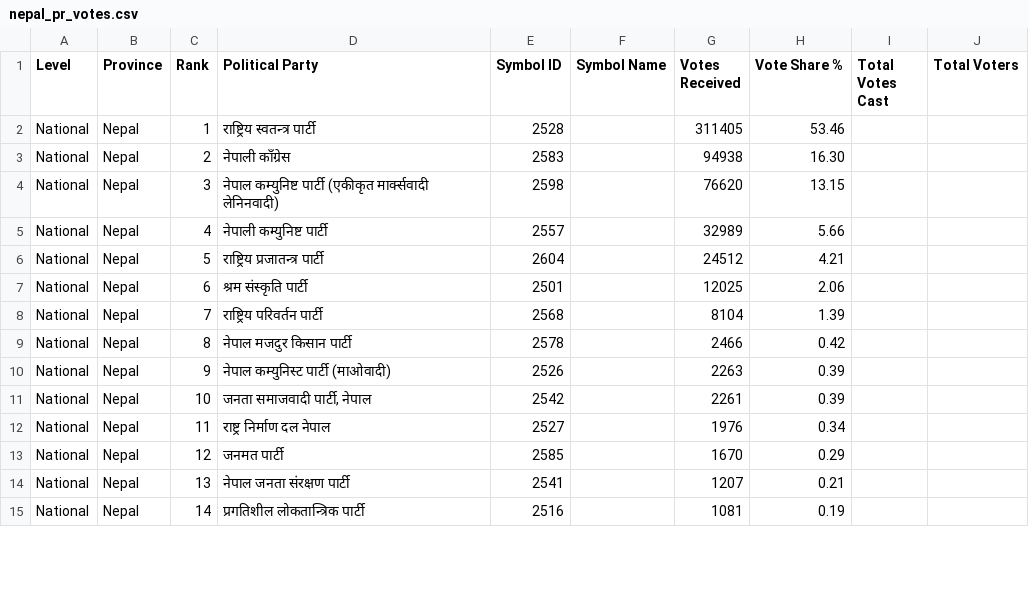
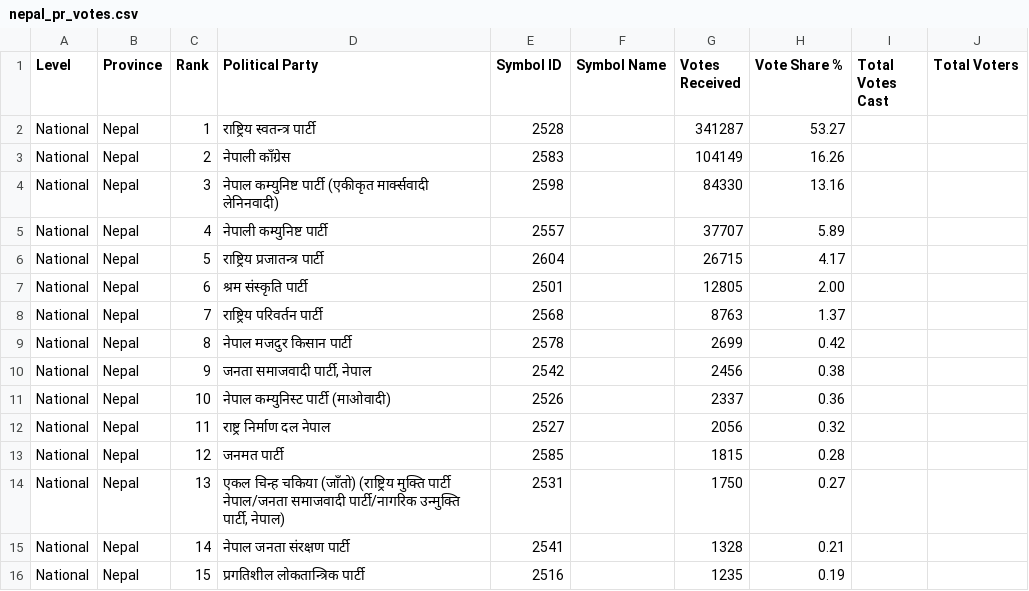
Before and after one commit to vbek/biography, a CSV file: election/nepal_pr_votes.csv, drawn as a sheet; only a part is shown; the diff covers the shown part only.

```diff
--- a/election/nepal_pr_votes.csv
+++ b/election/nepal_pr_votes.csv
@@ -1,15 +1,16 @@
 Level,Province,Rank,Political Party,Symbol ID,Symbol Name,Votes Received,Vote Share %,Total Votes Cast,Total Voters
-National,Nepal,1,राष्ट्रिय स्वतन्त्र पार्टी,2528,,311405,53.46,,
-National,Nepal,2,नेपाली काँग्रेस,2583,,94938,16.30,,
-National,Nepal,3,नेपाल कम्युनिष्ट पार्टी (एकीकृत मार्क्सवादी लेनिनवादी),2598,,76620,13.15,,
-National,Nepal,4,नेपाली कम्युनिष्ट पार्टी,2557,,32989,5.66,,
-National,Nepal,5,राष्ट्रिय प्रजातन्त्र पार्टी,2604,,24512,4.21,,
-National,Nepal,6,श्रम संस्कृति पार्टी,2501,,12025,2.06,,
-National,Nepal,7,राष्ट्रिय परिवर्तन पार्टी,2568,,8104,1.39,,
-National,Nepal,8,नेपाल मजदुर किसान पार्टी,2578,,2466,0.42,,
-National,Nepal,9,नेपाल कम्युनिस्ट पार्टी (माओवादी),2526,,2263,0.39,,
-National,Nepal,10,"जनता समाजवादी पार्टी, नेपाल",2542,,2261,0.39,,
-National,Nepal,11,राष्ट्र निर्माण दल नेपाल,2527,,1976,0.34,,
-National,Nepal,12,जनमत पार्टी,2585,,1670,0.29,,
-National,Nepal,13,नेपाल जनता संरक्षण पार्टी,2541,,1207,0.21,,
-National,Nepal,14,प्रगतिशील लोकतान्त्रिक पार्टी,2516,,1081,0.19,,
+National,Nepal,1,राष्ट्रिय स्वतन्त्र पार्टी,2528,,341287,53.27,,
+National,Nepal,2,नेपाली काँग्रेस,2583,,104149,16.26,,
+National,Nepal,3,नेपाल कम्युनिष्ट पार्टी (एकीकृत मार्क्सवादी लेनिनवादी),2598,,84330,13.16,,
+National,Nepal,4,नेपाली कम्युनिष्ट पार्टी,2557,,37707,5.89,,
+National,Nepal,5,राष्ट्रिय प्रजातन्त्र पार्टी,2604,,26715,4.17,,
+National,Nepal,6,श्रम संस्कृति पार्टी,2501,,12805,2.00,,
+National,Nepal,7,राष्ट्रिय परिवर्तन पार्टी,2568,,8763,1.37,,
+National,Nepal,8,नेपाल मजदुर किसान पार्टी,2578,,2699,0.42,,
+National,Nepal,9,"जनता समाजवादी पार्टी, नेपाल",2542,,2456,0.38,,
+National,Nepal,10,नेपाल कम्युनिस्ट पार्टी (माओवादी),2526,,2337,0.36,,
+National,Nepal,11,राष्ट्र निर्माण दल नेपाल,2527,,2056,0.32,,
+National,Nepal,12,जनमत पार्टी,2585,,1815,0.28,,
+National,Nepal,13,"एकल चिन्ह चकिया (जाँतो) (राष्ट्रिय मुक्ति पार्टी नेपाल/जनता समाजवादी पार्टी/नागरिक उन्मुक्ति पार्टी, नेपाल)",2531,,1750,0.27,,
+National,Nepal,14,नेपाल जनता संरक्षण पार्टी,2541,,1328,0.21,,
+National,Nepal,15,प्रगतिशील लोकतान्त्रिक पार्टी,2516,,1235,0.19,,
```
Also changed, not shown: 1 added row, 2 removed rows and 70 edited cells elsewhere in this file, election/nepal_election_results.csv.
